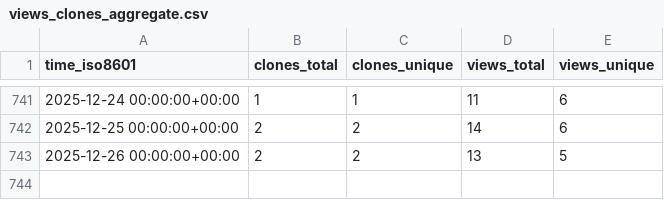
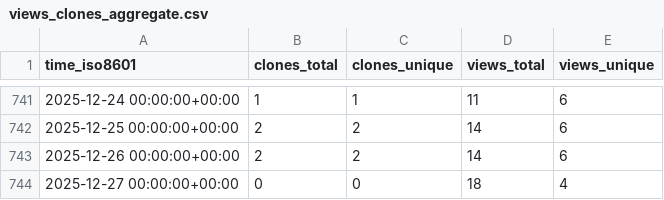
Before and after one commit to yangyujie-jack/ghrs-data-repo, a CSV file: Intelligent-Driving-Laboratory/GOPS/ghrs-data/views_clones_aggregate.csv, drawn as a sheet; only a part is shown, gaps mark what is left out.

```diff
--- a/Intelligent-Driving-Laboratory/GOPS/ghrs-data/views_clones_aggregate.csv
+++ b/Intelligent-Driving-Laboratory/GOPS/ghrs-data/views_clones_aggregate.csv
@@ -742,2 +742,3 @@ time_iso8601,clones_total,clones_unique,views_total,views_unique
 2025-12-25 00:00:00+00:00,2,2,14,6
-2025-12-26 00:00:00+00:00,2,2,13,5
+2025-12-26 00:00:00+00:00,2,2,14,6
+2025-12-27 00:00:00+00:00,0,0,18,4
```
Also changed, not shown: 1 other file.
